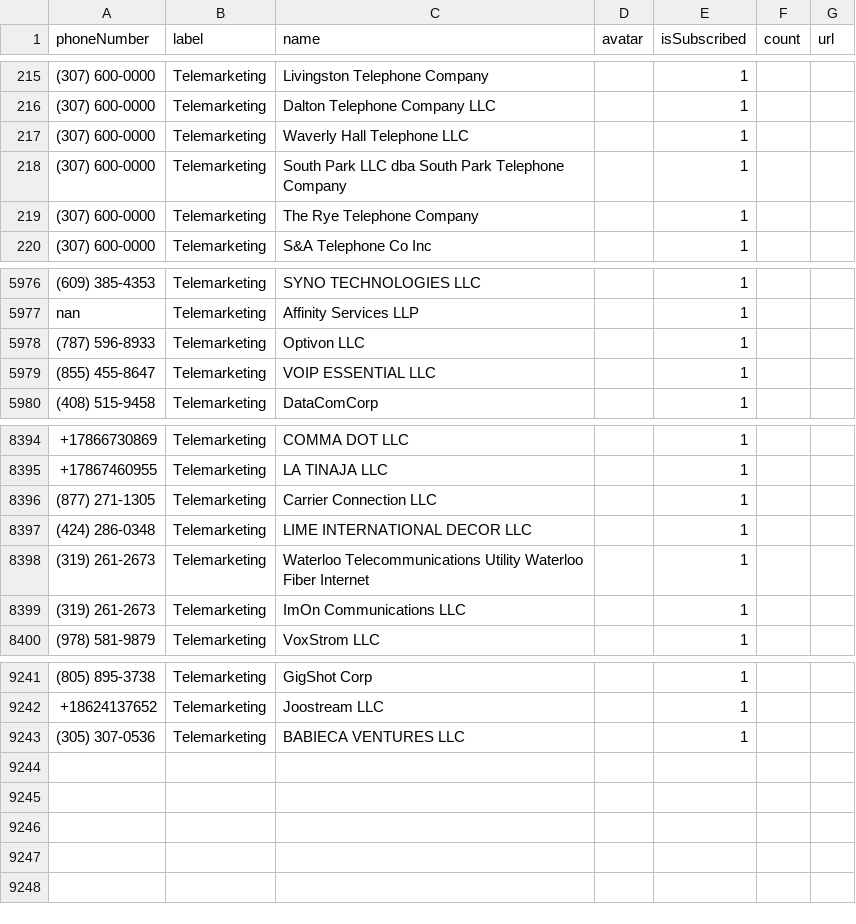
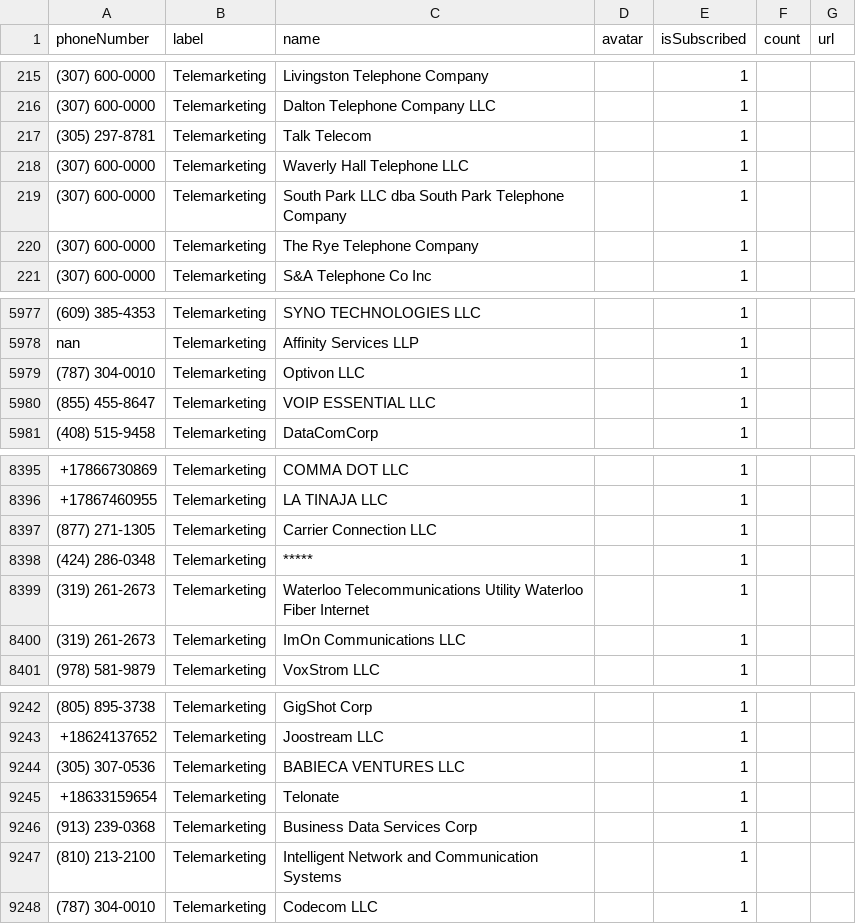
Before and after one commit to haygcao/vccard, a CSV file: US/processed_data.csv, drawn as a sheet; only a part is shown, gaps mark what is left out; addresses are those after the commit; the diff names each change by its address in the sheet, - before the commit and + after, or states it on an @@ line.

```diff
--- a/US/processed_data.csv
+++ b/US/processed_data.csv
+row 217: (305) 297-8781 | Telemarketing | Talk Telecom |  | 1
-A5979 (phoneNumber): (787) 596-8933
+A5979 (phoneNumber): (787) 304-0010
-C8398 (name): LIME INTERNATIONAL DECOR LLC
+C8398 (name): *****
+row 9245: +18633159654 | Telemarketing | Telonate |  | 1
+row 9246: (913) 239-0368 | Telemarketing | Business Data Services Corp |  | 1
+row 9247: (810) 213-2100 | Telemarketing | Intelligent Network and Communication Systems |  | 1
+row 9248: (787) 304-0010 | Telemarketing | Codecom LLC |  | 1
```
Also changed, not shown: US/processed_v2.csv.
